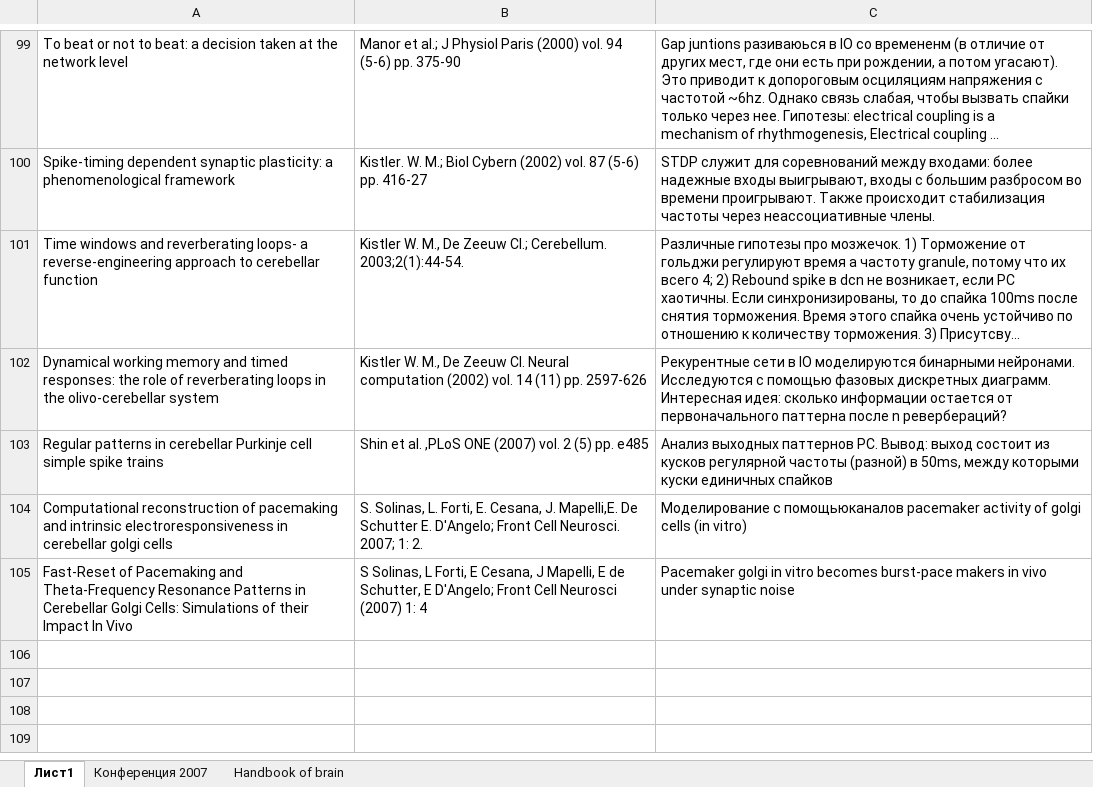
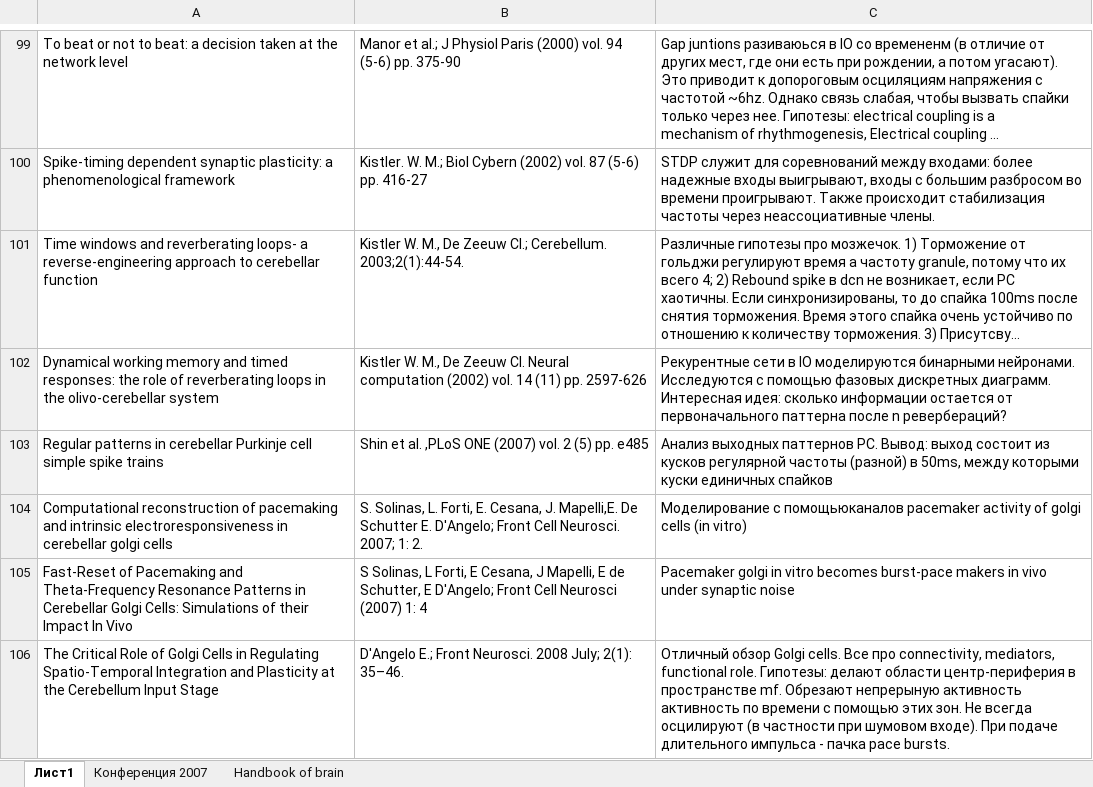
Before and after one commit to vardaanbhat/ntebooks, an Excel workbook: Список прочитанных статей.xlsx, sheet Лист1, drawn as a sheet; only a part is shown, gaps mark what is left out; long unchanged cells end in …; values as stored, in another font and other column widths than the file's, no borders; the diff names each change by its address in the sheet, - before the commit and + after, or states it on an @@ line.

Commit message:
- The Critical Role of Golgi Cells in Regulating Spatio-Temporal Integration and Plasticity at the Cerebellum Input Stage.pdf

```diff
--- a/Список прочитанных статей.xlsx (sheet Лист1)
+++ b/Список прочитанных статей.xlsx (sheet Лист1)
+row 106: The Critical Role of Golgi Cells in Regulating Spatio-Temporal Integration and Plasticity at the Cerebellum Input Stage | D'Angelo E.; Front Neurosci. 2008 July; 2(1): 35–46. | Отличный обзор Golgi cells. Все про connectivity, mediators, functional role. Гипотезы: делают области центр-периферия в пространстве mf. Обрезают непрерыную активность активность по времени с помощью этих зон. Не всегда осцилируют (в частности при шумовом входе). При подаче длительного импульса - пачка pace bursts.
```
Also changed, not shown: 1 other file.
